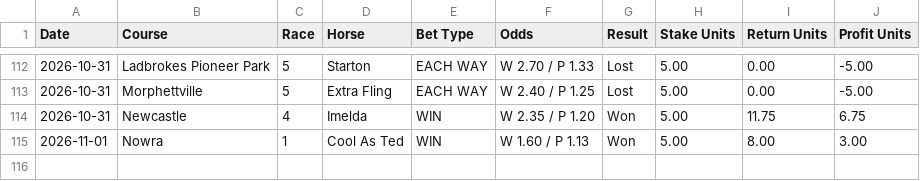
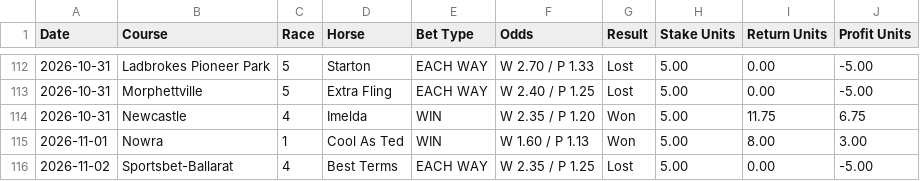
Before and after one commit to puntingiq/puntingiq-site, a CSV file: reports/latest/system_bets_live_results.csv, drawn as a sheet; only a part is shown, gaps mark what is left out.

```diff
--- a/reports/latest/system_bets_live_results.csv
+++ b/reports/latest/system_bets_live_results.csv
@@ -115 +115,2 @@ Date,Course,Race,Horse,Bet Type,Odds,Result,Stake Units,Return Units,Profit Unit
 2026-11-01,Nowra,1,Cool As Ted,WIN,W 1.60 / P 1.13,Won,5.00,8.00,3.00
+2026-11-02,Sportsbet-Ballarat,4,Best Terms,EACH WAY,W 2.35 / P 1.25,Lost,5.00,0.00,-5.00
```
Also changed, not shown: reports/latest/value_edge_live_results.csv, reports/latest/web_product_status.csv, 21 other files.
